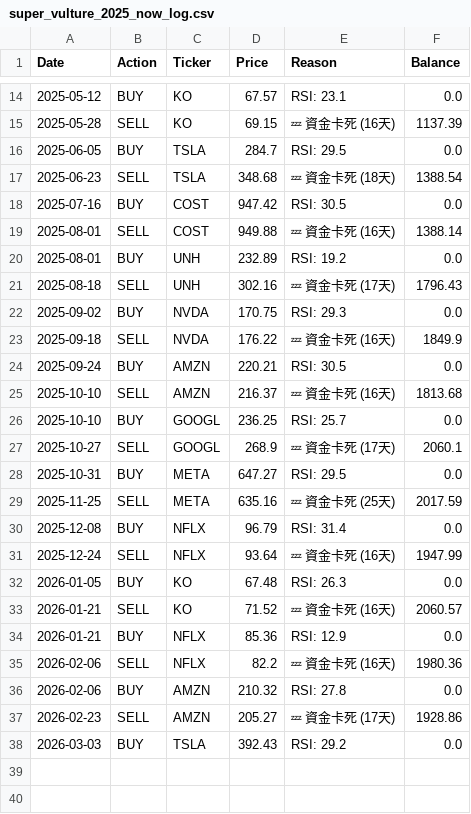
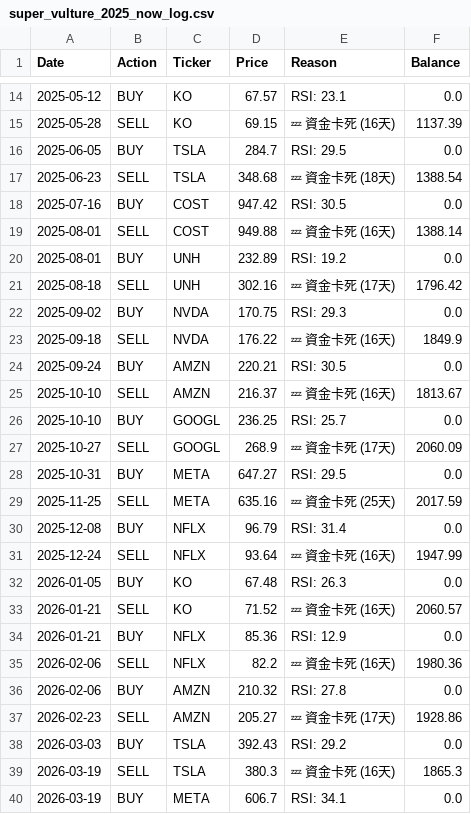
Before and after one commit to HuJonathan123/stock_web_app, a CSV file: data/super_vulture_2025_now_log.csv, drawn as a sheet; only a part is shown, gaps mark what is left out.

```diff
--- a/data/super_vulture_2025_now_log.csv
+++ b/data/super_vulture_2025_now_log.csv
@@ -20,3 +20,3 @@ Date,Action,Ticker,Price,Reason,Balance
 2025-08-01,BUY,UNH,232.89,RSI: 19.2,0.0
-2025-08-18,SELL,UNH,302.16,💤 資金卡死 (17天),1796.43
+2025-08-18,SELL,UNH,302.16,💤 資金卡死 (17天),1796.42
 2025-09-02,BUY,NVDA,170.75,RSI: 29.3,0.0
@@ -24,5 +24,5 @@ Date,Action,Ticker,Price,Reason,Balance
 2025-09-24,BUY,AMZN,220.21,RSI: 30.5,0.0
-2025-10-10,SELL,AMZN,216.37,💤 資金卡死 (16天),1813.68
+2025-10-10,SELL,AMZN,216.37,💤 資金卡死 (16天),1813.67
 2025-10-10,BUY,GOOGL,236.25,RSI: 25.7,0.0
-2025-10-27,SELL,GOOGL,268.9,💤 資金卡死 (17天),2060.1
+2025-10-27,SELL,GOOGL,268.9,💤 資金卡死 (17天),2060.09
 2025-10-31,BUY,META,647.27,RSI: 29.5,0.0
@@ -38 +38,3 @@ Date,Action,Ticker,Price,Reason,Balance
 2026-03-03,BUY,TSLA,392.43,RSI: 29.2,0.0
+2026-03-19,SELL,TSLA,380.3,💤 資金卡死 (16天),1865.3
+2026-03-19,BUY,META,606.7,RSI: 34.1,0.0
```
Also changed, not shown: data/super_vulture_2022_bear_balance.csv, data/super_vulture_2024_bull_balance.csv, 9 other files.
